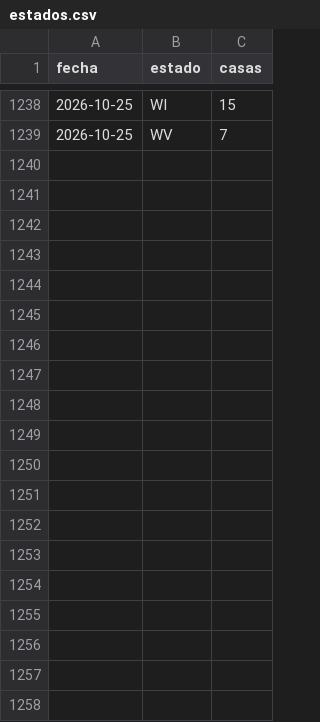
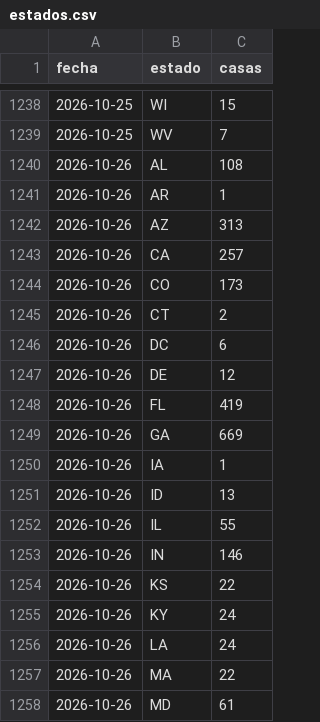
Before and after one commit to fernandoalvaropastor/Projects, a CSV file: data/estados.csv, drawn as a sheet; only a part is shown, gaps mark what is left out; the diff covers the shown part only.

```diff
--- a/data/estados.csv
+++ b/data/estados.csv
@@ -1239 +1239,20 @@ fecha,estado,casas
 2026-10-25,WV,7
+2026-10-26,AL,108
+2026-10-26,AR,1
+2026-10-26,AZ,313
+2026-10-26,CA,257
+2026-10-26,CO,173
+2026-10-26,CT,2
+2026-10-26,DC,6
+2026-10-26,DE,12
+2026-10-26,FL,419
+2026-10-26,GA,669
+2026-10-26,IA,1
+2026-10-26,ID,13
+2026-10-26,IL,55
+2026-10-26,IN,146
+2026-10-26,KS,22
+2026-10-26,KY,24
+2026-10-26,LA,24
+2026-10-26,MA,22
+2026-10-26,MD,61
```
Also changed, not shown: 24 added rows elsewhere in this file, data/historico.csv, data/precios.csv, 13 other files.
